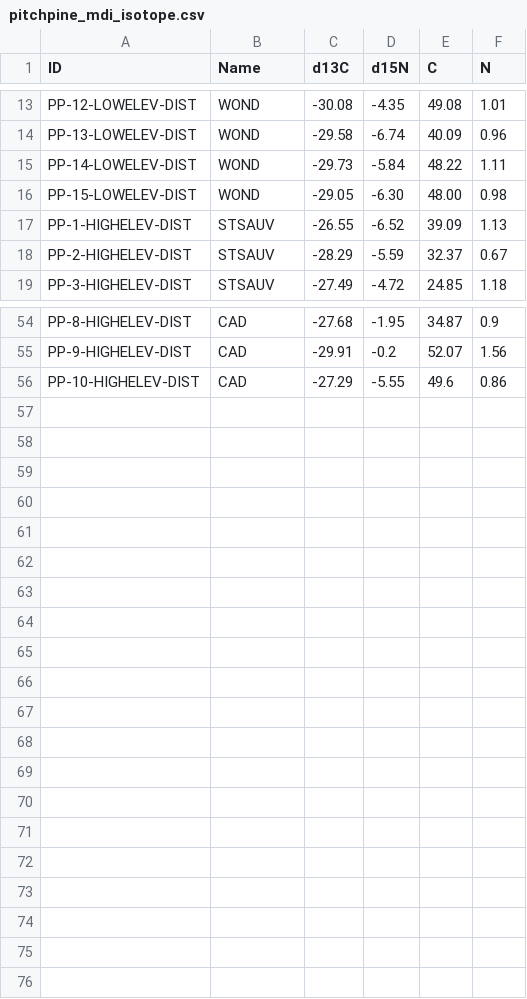
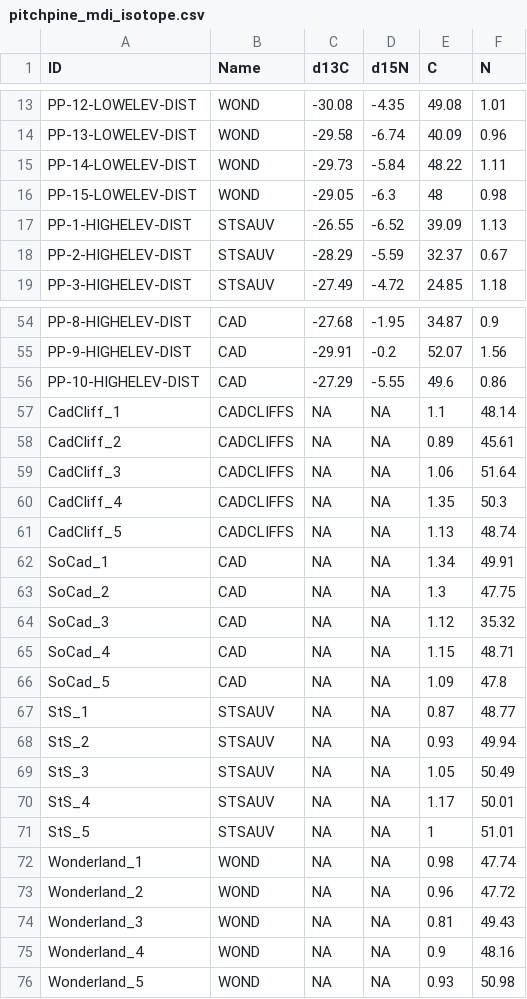
Before and after one commit to SmithEcophysLab/mdi_pitchpine, a CSV file: data/raw/pitchpine_mdi_isotope.csv, drawn as a sheet; only a part is shown, gaps mark what is left out; the diff covers the shown part only.

```diff
--- a/data/raw/pitchpine_mdi_isotope.csv
+++ b/data/raw/pitchpine_mdi_isotope.csv
@@ -15,3 +15,3 @@ PP-13-LOWELEV-DIST,WOND,-29.58,-6.74,40.09,0.96
 PP-14-LOWELEV-DIST,WOND,-29.73,-5.84,48.22,1.11
-PP-15-LOWELEV-DIST,WOND,-29.05,-6.30,48.00,0.98
+PP-15-LOWELEV-DIST,WOND,-29.05,-6.3,48,0.98
 PP-1-HIGHELEV-DIST,STSAUV,-26.55,-6.52,39.09,1.13
@@ -56 +56,21 @@ PP-9-HIGHELEV-DIST,CAD,-29.91,-0.2,52.07,1.56
 PP-10-HIGHELEV-DIST,CAD,-27.29,-5.55,49.6,0.86
+CadCliff_1,CADCLIFFS,NA,NA,1.1,48.14
+CadCliff_2,CADCLIFFS,NA,NA,0.89,45.61
+CadCliff_3,CADCLIFFS,NA,NA,1.06,51.64
+CadCliff_4,CADCLIFFS,NA,NA,1.35,50.3
+CadCliff_5,CADCLIFFS,NA,NA,1.13,48.74
+SoCad_1,CAD,NA,NA,1.34,49.91
+SoCad_2,CAD,NA,NA,1.3,47.75
+SoCad_3,CAD,NA,NA,1.12,35.32
+SoCad_4,CAD,NA,NA,1.15,48.71
+SoCad_5,CAD,NA,NA,1.09,47.8
+StS_1,STSAUV,NA,NA,0.87,48.77
+StS_2,STSAUV,NA,NA,0.93,49.94
+StS_3,STSAUV,NA,NA,1.05,50.49
+StS_4,STSAUV,NA,NA,1.17,50.01
+StS_5,STSAUV,NA,NA,1,51.01
+Wonderland_1,WOND,NA,NA,0.98,47.74
+Wonderland_2,WOND,NA,NA,0.96,47.72
+Wonderland_3,WOND,NA,NA,0.81,49.43
+Wonderland_4,WOND,NA,NA,0.9,48.16
+Wonderland_5,WOND,NA,NA,0.93,50.98
```
Also changed, not shown: 6 edited cells elsewhere in this file, data/mdi_all_clean.csv, 2 other files.
